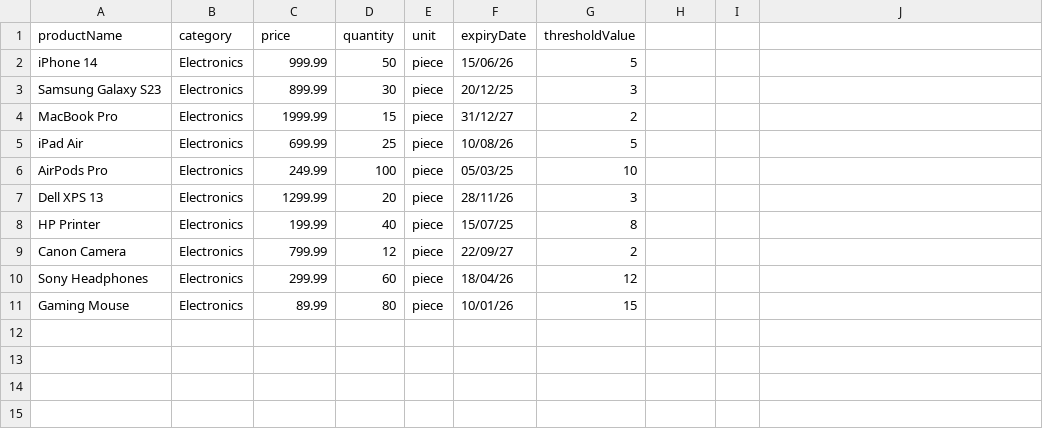
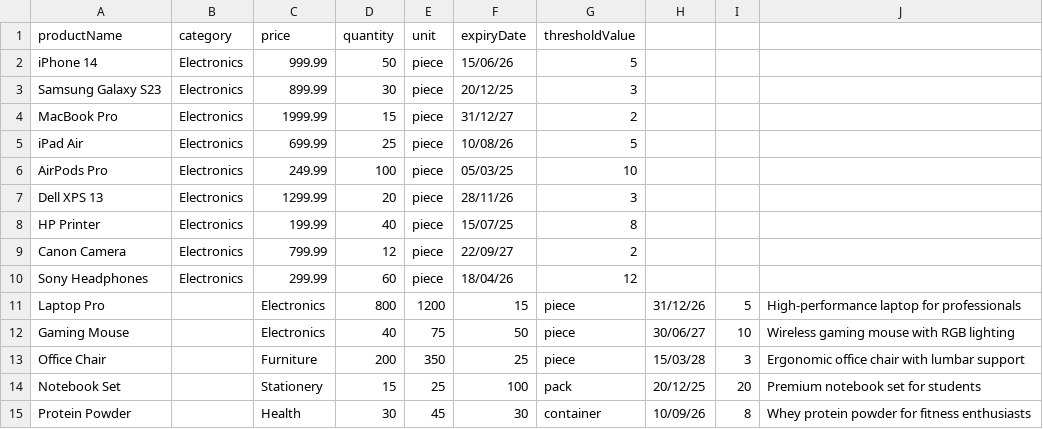
Before and after one commit to Vishnus1111/server-businessproject, a CSV file: sample_products.csv, drawn as a sheet.

```diff
--- a/sample_products.csv
+++ b/sample_products.csv
@@ -10,2 +10,6 @@ Canon Camera,Electronics,799.99,12,piece,22/09/27,2
 Sony Headphones,Electronics,299.99,60,piece,18/04/26,12
-Gaming Mouse,Electronics,89.99,80,piece,10/01/26,15
+Laptop Pro,,Electronics,800,1200,15,piece,31/12/26,5,High-performance laptop for professionals
+Gaming Mouse,,Electronics,40,75,50,piece,30/06/27,10,Wireless gaming mouse with RGB lighting
+Office Chair,,Furniture,200,350,25,piece,15/03/28,3,Ergonomic office chair with lumbar support
+Notebook Set,,Stationery,15,25,100,pack,20/12/25,20,Premium notebook set for students
+Protein Powder,,Health,30,45,30,container,10/09/26,8,Whey protein powder for fitness enthusiasts
```
Also changed, not shown: 6 other files.
